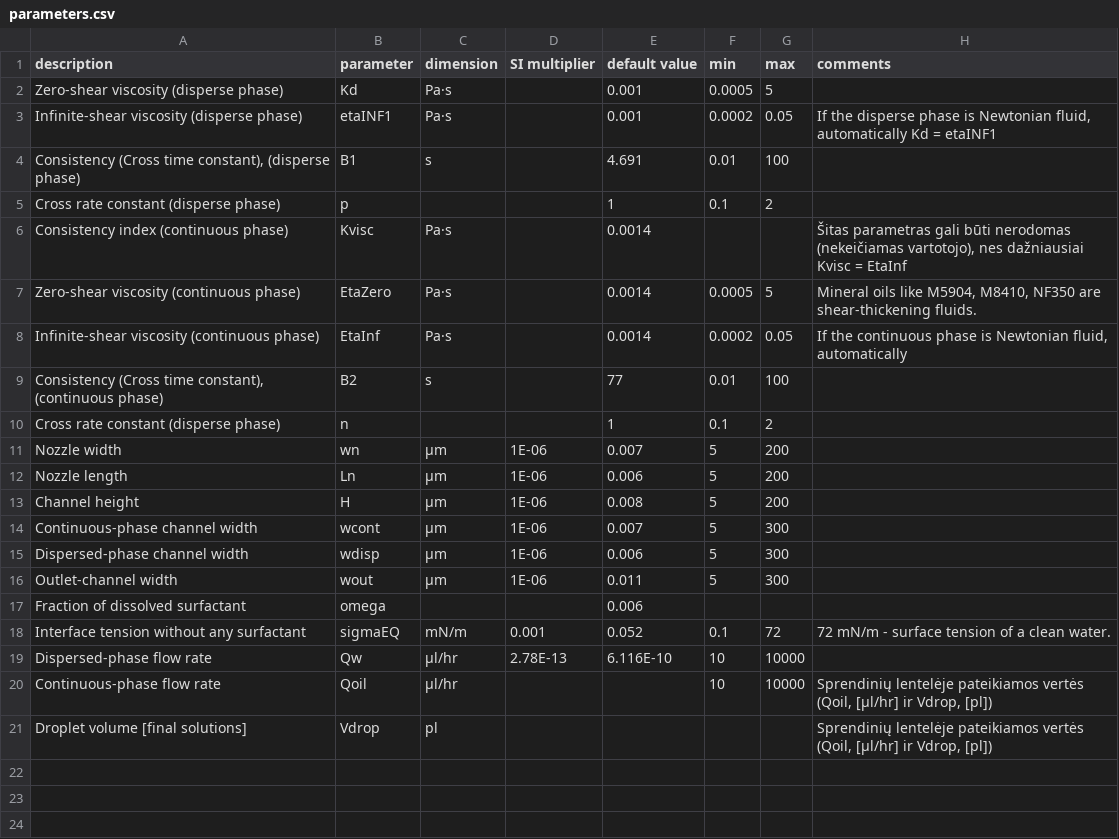
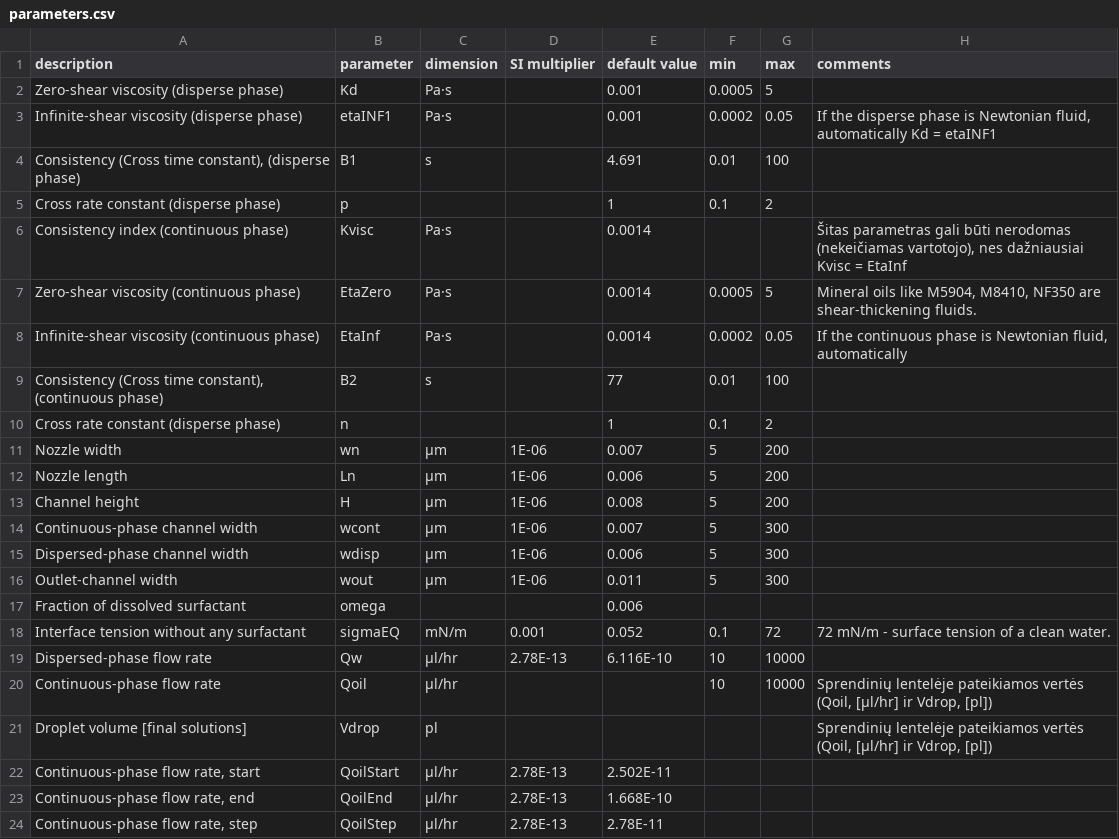
Before and after one commit to merkys/DropSolver, a CSV file: parameters.csv, drawn as a sheet; the diff names each change by its address in the sheet, - before the commit and + after, or states it on an @@ line.

Commit message:
Adding flow rate start, stop and step parameters.

```diff
--- a/parameters.csv
+++ b/parameters.csv
+row 22: Continuous-phase flow rate, start | QoilStart | μl/hr | 2.78E-13 | 2.502E-11
+row 23: Continuous-phase flow rate, end | QoilEnd | μl/hr | 2.78E-13 | 1.668E-10
+row 24: Continuous-phase flow rate, step | QoilStep | μl/hr | 2.78E-13 | 2.78E-11
```
Also changed, not shown: 1 other file.
